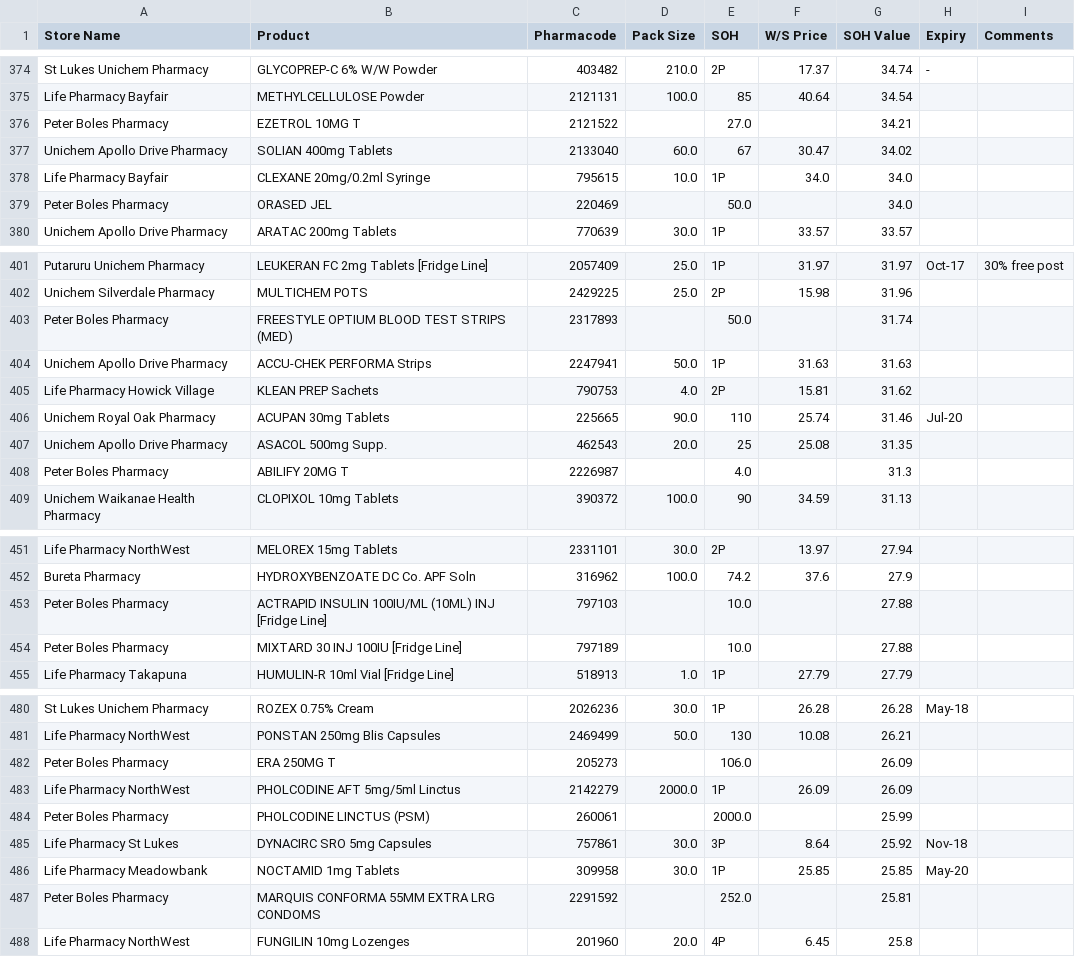
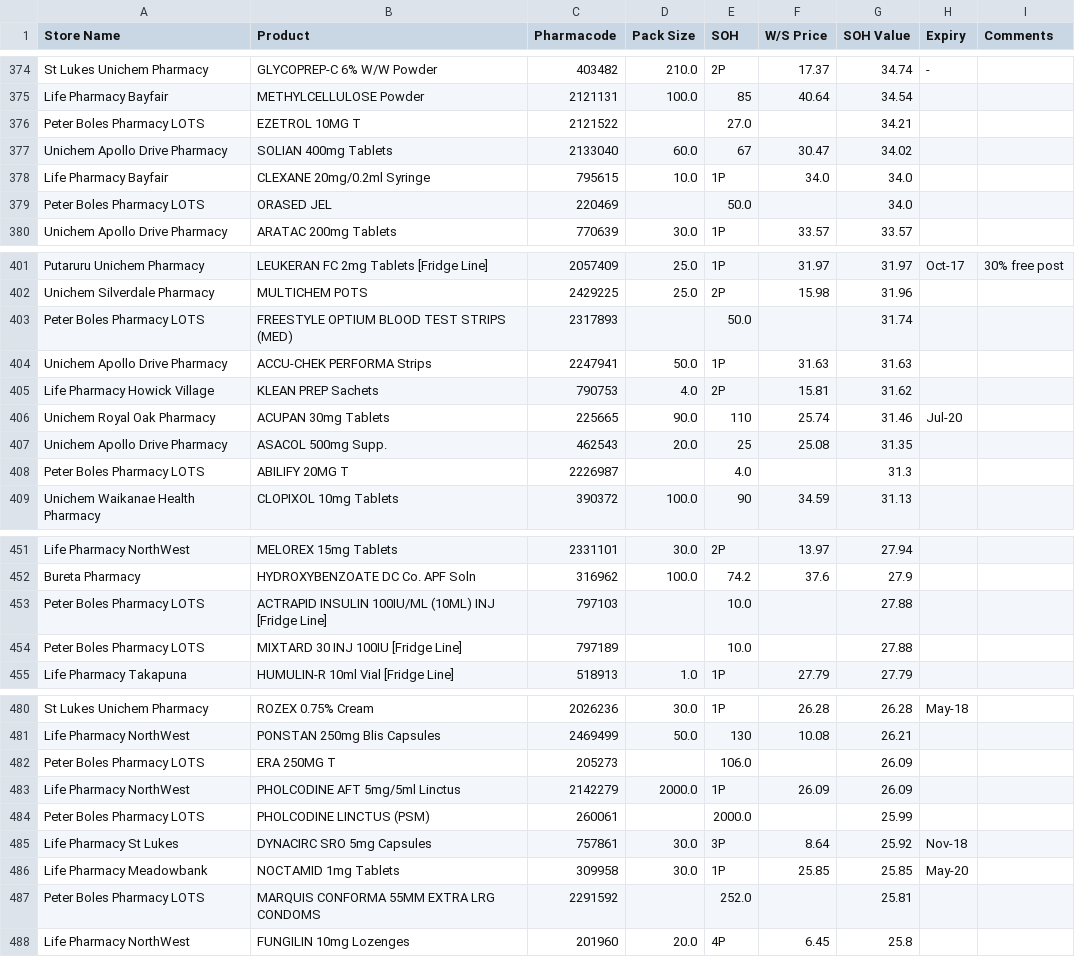
Before and after one commit to walanma/deadpool, a CSV file: data/DeadStockData.csv, drawn as a sheet; only a part is shown, gaps mark what is left out; the diff covers the shown part only.

```diff
--- a/data/DeadStockData.csv
+++ b/data/DeadStockData.csv
@@ -375,6 +375,6 @@ St Lukes Unichem Pharmacy,GLYCOPREP-C 6% W/W Powder,403482,210.0,2P,17.37,34.74,
 Life Pharmacy Bayfair,METHYLCELLULOSE  Powder,2121131,100.0,85,40.64,34.54,,
-Peter Boles Pharmacy ,EZETROL 10MG T,2121522,,27.0,,34.21,,
+Peter Boles Pharmacy  LOTS,EZETROL 10MG T,2121522,,27.0,,34.21,,
 Unichem Apollo Drive Pharmacy,SOLIAN 400mg Tablets,2133040,60.0,67,30.47,34.02,,
 Life Pharmacy Bayfair,CLEXANE 20mg/0.2ml Syringe,795615,10.0,1P,34.0,34.0,,
-Peter Boles Pharmacy ,ORASED JEL,220469,,50.0,,34.0,,
+Peter Boles Pharmacy  LOTS,ORASED JEL,220469,,50.0,,34.0,,
 Unichem Apollo Drive Pharmacy,ARATAC 200mg Tablets,770639,30.0,1P,33.57,33.57,,
@@ -402,3 +402,3 @@ Putaruru Unichem Pharmacy,LEUKERAN FC 2mg Tablets [Fridge Line],2057409,25.0,1P,
 Unichem Silverdale Pharmacy,MULTICHEM POTS  ,2429225,25.0,2P,15.98,31.96,,
-Peter Boles Pharmacy ,FREESTYLE OPTIUM BLOOD TEST STRIPS (MED),2317893,,50.0,,31.74,,
+Peter Boles Pharmacy  LOTS,FREESTYLE OPTIUM BLOOD TEST STRIPS (MED),2317893,,50.0,,31.74,,
 Unichem Apollo Drive Pharmacy,ACCU-CHEK PERFORMA  Strips,2247941,50.0,1P,31.63,31.63,,
@@ -407,3 +407,3 @@ Unichem Royal Oak Pharmacy,ACUPAN 30mg Tablets,225665,90.0,110,25.74,31.46,Jul-2
 Unichem Apollo Drive Pharmacy,ASACOL 500mg Supp.,462543,20.0,25,25.08,31.35,,
-Peter Boles Pharmacy ,ABILIFY 20MG T,2226987,,4.0,,31.3,,
+Peter Boles Pharmacy  LOTS,ABILIFY 20MG T,2226987,,4.0,,31.3,,
 Unichem Waikanae Health Pharmacy,CLOPIXOL 10mg Tablets,390372,100.0,90,34.59,31.13,,
@@ -452,4 +452,4 @@ Life Pharmacy NorthWest,MELOREX 15mg Tablets,2331101,30.0,2P,13.97,27.94,,
 Bureta Pharmacy,HYDROXYBENZOATE DC Co. APF Soln,316962,100.0,74.2,37.6,27.9,,
-Peter Boles Pharmacy ,ACTRAPID INSULIN 100IU/ML (10ML) INJ [Fridge Line],797103,,10.0,,27.88,,
-Peter Boles Pharmacy ,MIXTARD 30 INJ 100IU [Fridge Line],797189,,10.0,,27.88,,
+Peter Boles Pharmacy  LOTS,ACTRAPID INSULIN 100IU/ML (10ML) INJ [Fridge Line],797103,,10.0,,27.88,,
+Peter Boles Pharmacy  LOTS,MIXTARD 30 INJ 100IU [Fridge Line],797189,,10.0,,27.88,,
 Life Pharmacy Takapuna,HUMULIN-R 10ml Vial [Fridge Line],518913,1.0,1P,27.79,27.79,,
@@ -481,8 +481,8 @@ St Lukes Unichem Pharmacy,ROZEX 0.75% Cream,2026236,30.0,1P,26.28,26.28,May-18,
 Life Pharmacy NorthWest,PONSTAN 250mg Blis Capsules,2469499,50.0,130,10.08,26.21,,
-Peter Boles Pharmacy ,ERA 250MG T,205273,,106.0,,26.09,,
+Peter Boles Pharmacy  LOTS,ERA 250MG T,205273,,106.0,,26.09,,
 Life Pharmacy NorthWest,PHOLCODINE AFT 5mg/5ml Linctus,2142279,2000.0,1P,26.09,26.09,,
-Peter Boles Pharmacy ,PHOLCODINE LINCTUS (PSM),260061,,2000.0,,25.99,,
+Peter Boles Pharmacy  LOTS,PHOLCODINE LINCTUS (PSM),260061,,2000.0,,25.99,,
 Life Pharmacy St Lukes,DYNACIRC SRO 5mg Capsules,757861,30.0,3P,8.64,25.92,Nov-18,
 Life Pharmacy Meadowbank,NOCTAMID 1mg Tablets,309958,30.0,1P,25.85,25.85,May-20,
-Peter Boles Pharmacy ,MARQUIS CONFORMA 55MM EXTRA LRG CONDOMS,2291592,,252.0,,25.81,,
+Peter Boles Pharmacy  LOTS,MARQUIS CONFORMA 55MM EXTRA LRG CONDOMS,2291592,,252.0,,25.81,,
 Life Pharmacy NorthWest,FUNGILIN 10mg Lozenges,201960,20.0,4P,6.45,25.8,,
```
Also changed, not shown: 27 edited cells elsewhere in this file, data/Input.csv.
